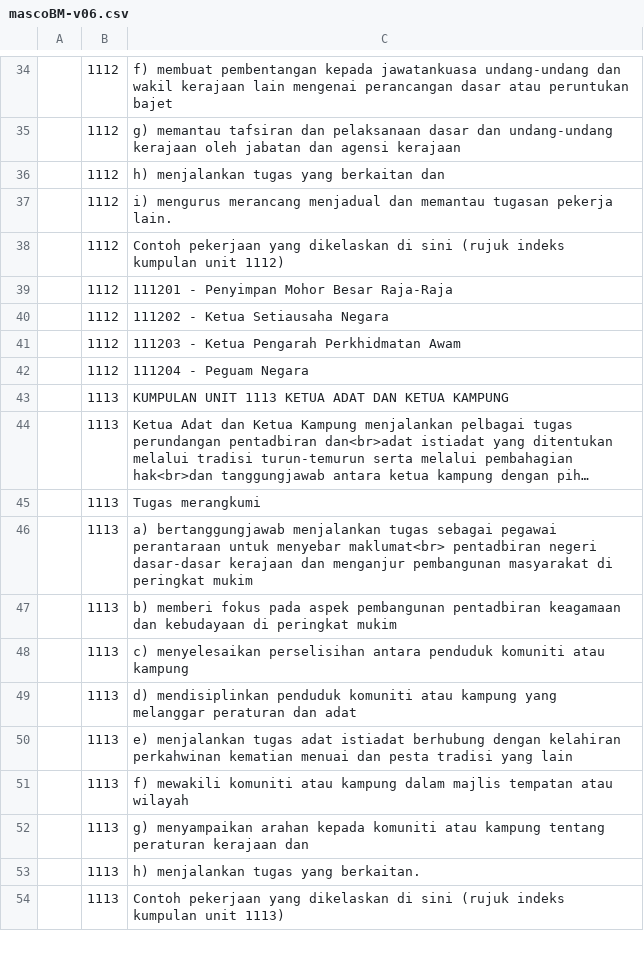
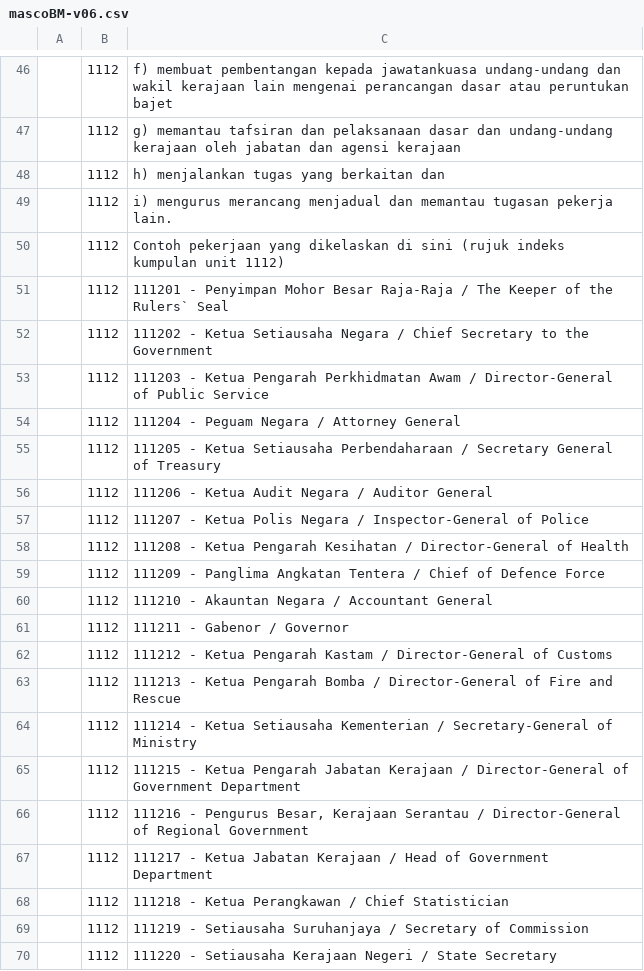
Before and after one commit to amin007/v2, a CSV file: sumber/fail/rujukan/csv/mascoBM-v06.csv, drawn as a sheet; only a part is shown, gaps mark what is left out; the shorter side is filled out with more unchanged rows; long unchanged cells end in …; the diff covers the shown part only.

Commit message:
tambah kod masco sepenuhnya

```diff
--- a/sumber/fail/rujukan/csv/mascoBM-v06.csv
+++ b/sumber/fail/rujukan/csv/mascoBM-v06.csv
@@ -38,5 +50,21 @@
 "";"1112";"Contoh pekerjaan yang dikelaskan di sini (rujuk indeks kumpulan unit 1112)"
-"";"1112";"111201 - Penyimpan Mohor Besar Raja-Raja"
-"";"1112";"111202 - Ketua Setiausaha Negara"
-"";"1112";"111203 - Ketua Pengarah Perkhidmatan Awam"
-"";"1112";"111204 - Peguam Negara"
+"";"1112";"111201 - Penyimpan Mohor Besar Raja-Raja / The Keeper of the Rulers` Seal"
+"";"1112";"111202 - Ketua Setiausaha Negara / Chief Secretary to the Government"
+"";"1112";"111203 - Ketua Pengarah Perkhidmatan Awam / Director-General of Public Service"
+"";"1112";"111204 - Peguam Negara / Attorney General"
+"";"1112";"111205 - Ketua Setiausaha Perbendaharaan / Secretary General of Treasury"
+"";"1112";"111206 - Ketua Audit Negara / Auditor General"
+"";"1112";"111207 - Ketua Polis Negara / Inspector-General of Police"
+"";"1112";"111208 - Ketua Pengarah Kesihatan / Director-General of Health"
+"";"1112";"111209 - Panglima Angkatan Tentera / Chief of Defence Force"
+"";"1112";"111210 - Akauntan Negara / Accountant General"
+"";"1112";"111211 - Gabenor / Governor"
+"";"1112";"111212 - Ketua Pengarah Kastam / Director-General of Customs"
+"";"1112";"111213 - Ketua Pengarah Bomba / Director-General of Fire and Rescue"
+"";"1112";"111214 - Ketua Setiausaha Kementerian / Secretary-General of Ministry"
+"";"1112";"111215 - Ketua Pengarah Jabatan Kerajaan / Director-General of Government Department"
+"";"1112";"111216 - Pengurus Besar, Kerajaan Serantau / Director-General of Regional Government"
+"";"1112";"111217 - Ketua Jabatan Kerajaan / Head of Government Department"
+"";"1112";"111218 - Ketua Perangkawan / Chief Statistician"
+"";"1112";"111219 - Setiausaha Suruhanjaya / Secretary of Commission"
+"";"1112";"111220 - Setiausaha Kerajaan Negeri / State Secretary"
```
Also changed, not shown: 51 added rows and 8 edited cells elsewhere in this file.
